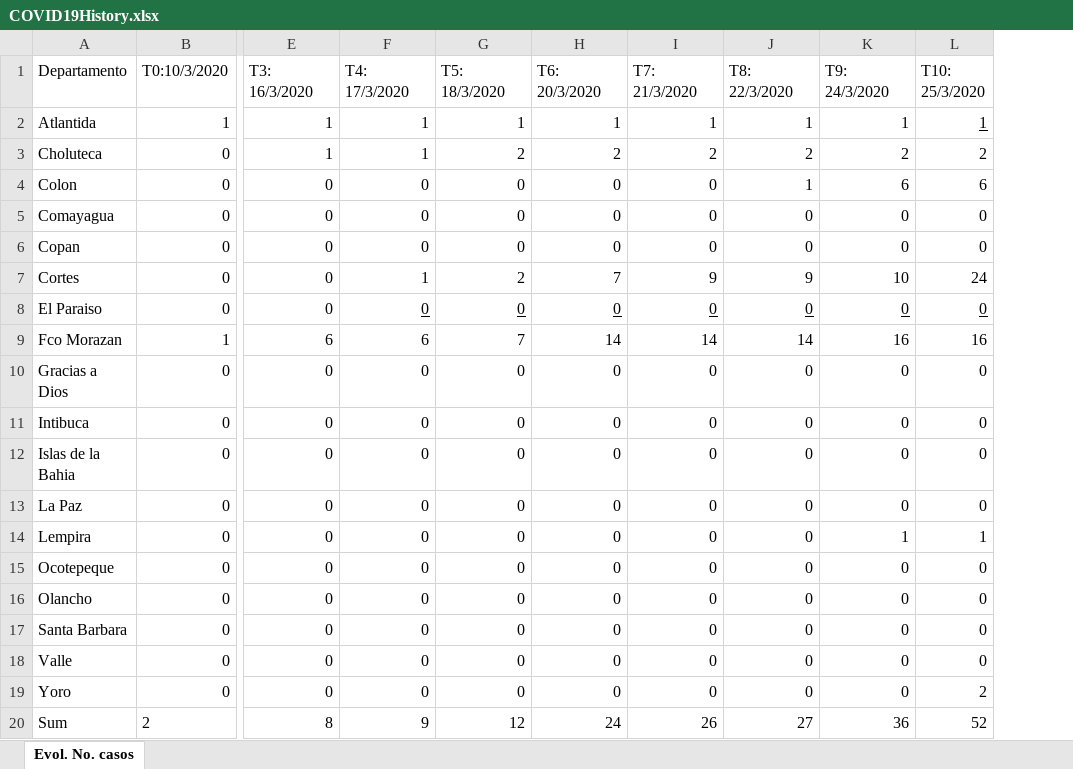
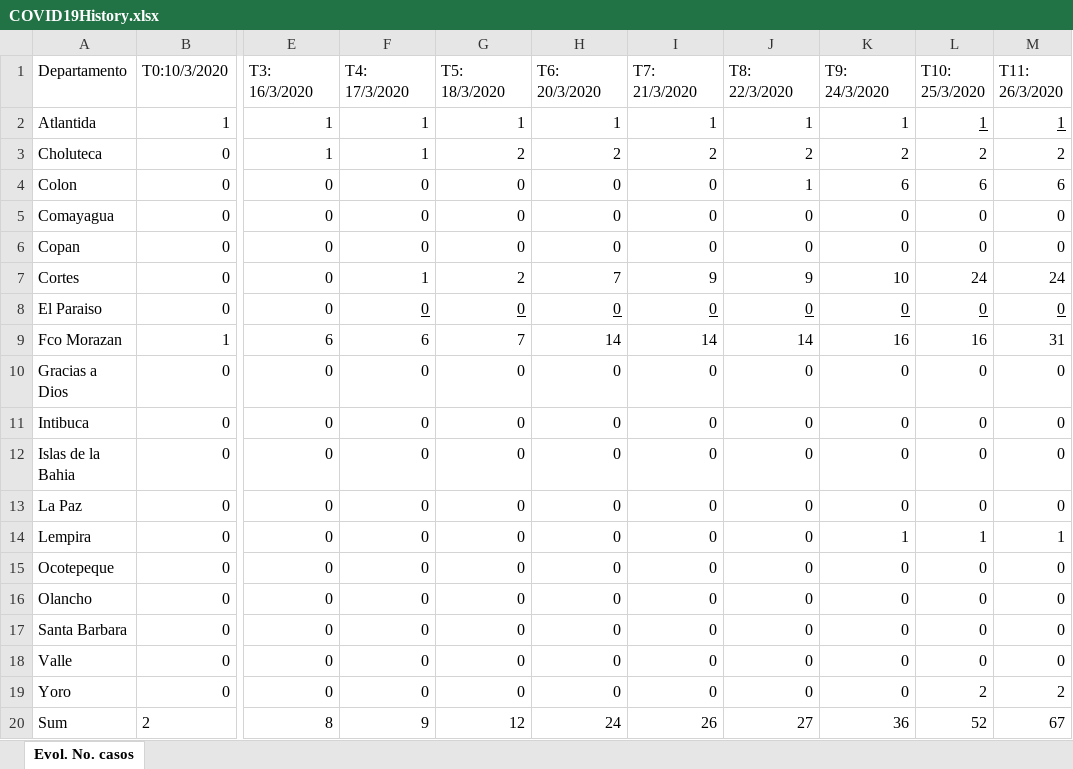
Before and after one commit to FredyVides/FredyVides.github.io, an Excel workbook: COVID19History.xlsx, sheet Evol. No. casos, drawn as a sheet; only a part is shown, gaps mark what is left out; values as stored, in another font and other column widths than the file's, no borders; the diff names each change by its address in the sheet, - before the commit and + after, or states it on an @@ line.

Commit message:
Add files via upload

```diff
--- a/COVID19History.xlsx (sheet Evol. No. casos)
+++ b/COVID19History.xlsx (sheet Evol. No. casos)
+column M (T11: 26/3/2020), rows 2-20: 1 | 2 | 6 | 0 | 0 | 24 | 0 | 31 | 0 | 0 | 0 | 0 | 1 | 0 | 0 | 0 | 0 | 2 | 67
```
